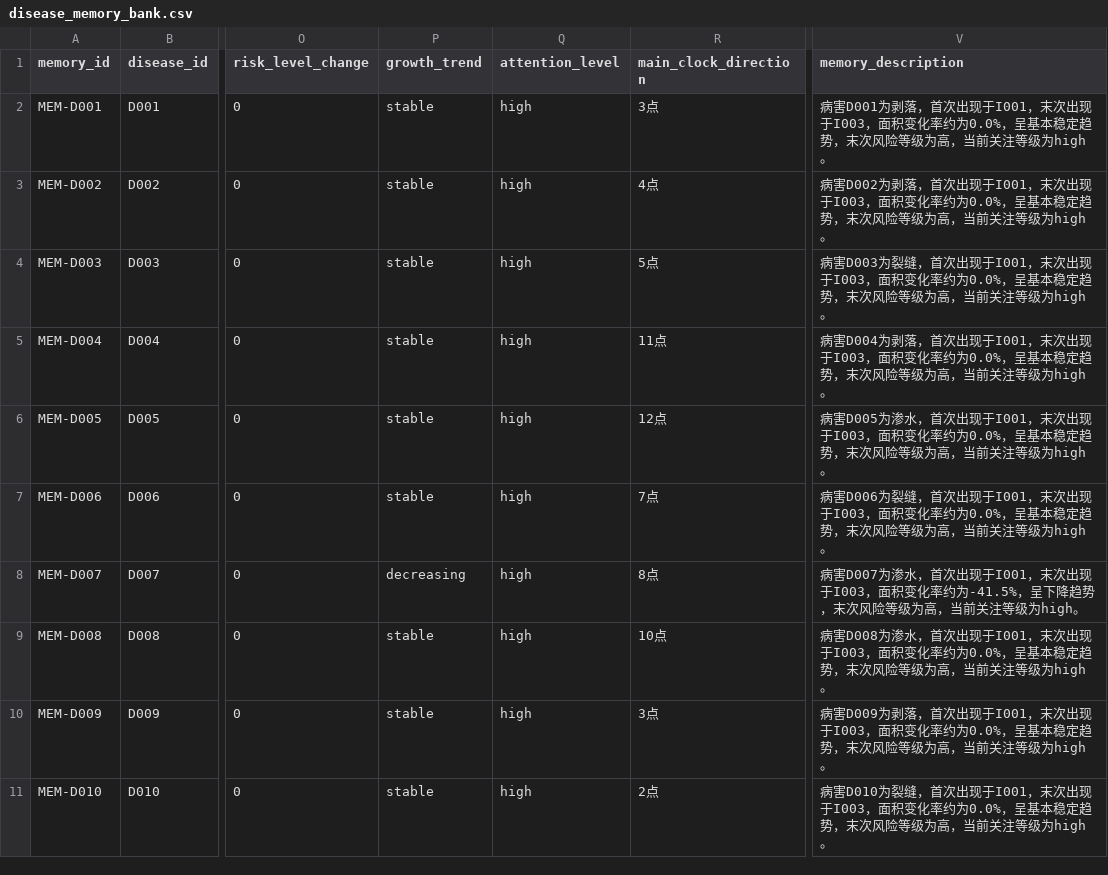
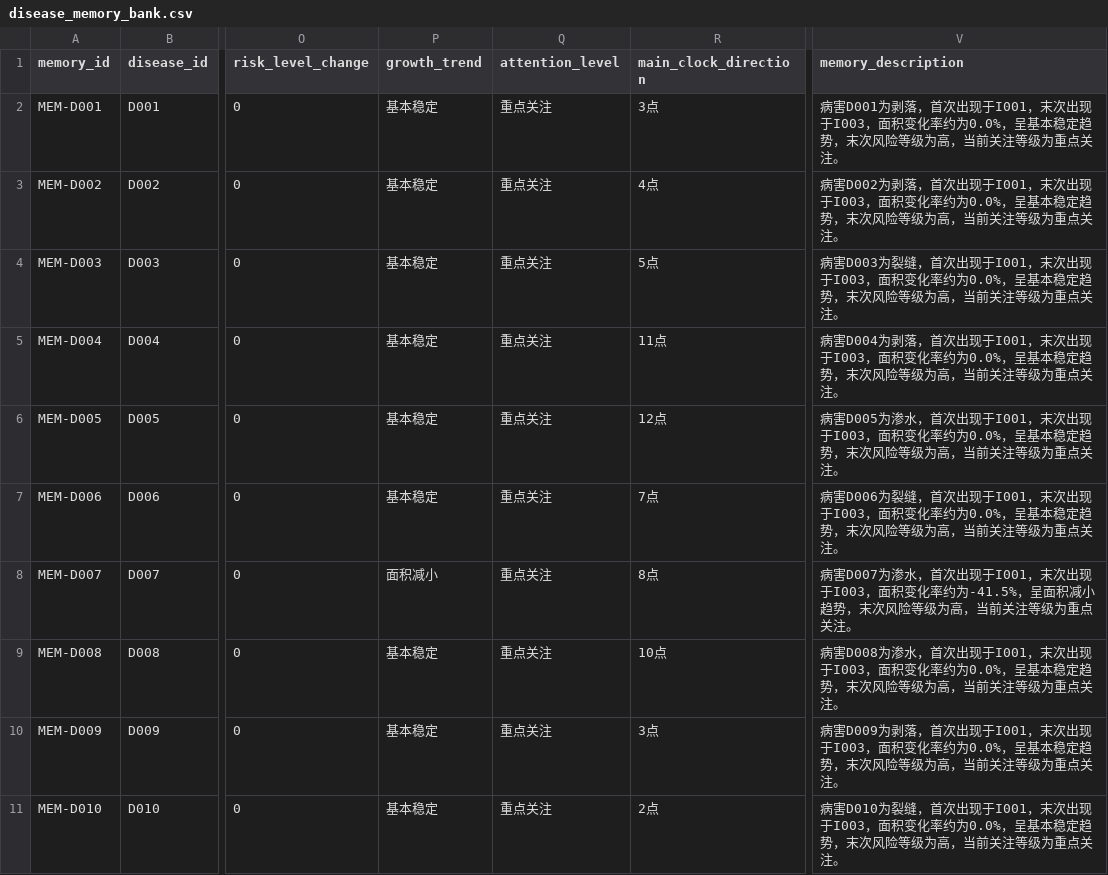
Before and after one commit to Aurora-778/TunnelDefectSeg, a CSV file: data/simulated/disease_memory_bank.csv, drawn as a sheet; only a part is shown, gaps mark what is left out; the diff names each change by its address in the sheet, - before the commit and + after, or states it on an @@ line.

```diff
--- a/data/simulated/disease_memory_bank.csv
+++ b/data/simulated/disease_memory_bank.csv
-P2:P7 (growth_trend): stable
+P2:P7 (growth_trend): 基本稳定
-Q2:Q11 (attention_level): high
+Q2:Q11 (attention_level): 重点关注
-V2 (memory_description): …注等级为high。
+V2 (memory_description): …注等级为重点关注。
-V3 (memory_description): …注等级为high。
+V3 (memory_description): …注等级为重点关注。
-V4 (memory_description): …注等级为high。
+V4 (memory_description): …注等级为重点关注。
-V5 (memory_description): …注等级为high。
+V5 (memory_description): …注等级为重点关注。
-V6 (memory_description): …注等级为high。
+V6 (memory_description): …注等级为重点关注。
-V7 (memory_description): …注等级为high。
+V7 (memory_description): …注等级为重点关注。
-P8 (growth_trend): decreasing
+P8 (growth_trend): 面积减小
-V8 (memory_description): …为-41.5%，呈下降趋势，末次风险等级为高，当前关注等级为high。
+V8 (memory_description): …为-41.5%，呈面积减小趋势，末次风险等级为高，当前关注等级为重点关注。
-P9:P11 (growth_trend): stable
+P9:P11 (growth_trend): 基本稳定
-V9 (memory_description): …注等级为high。
+V9 (memory_description): …注等级为重点关注。
-V10 (memory_description): …注等级为high。
+V10 (memory_description): …注等级为重点关注。
-V11 (memory_description): …注等级为high。
+V11 (memory_description): …注等级为重点关注。
```
Also changed, not shown: data/simulated/association_records.csv, data/simulated/disease_association_records.csv, 14 other files.
